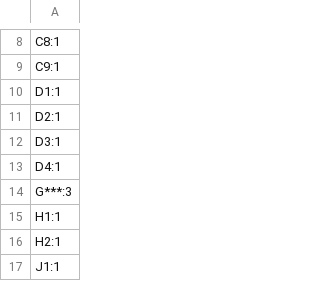
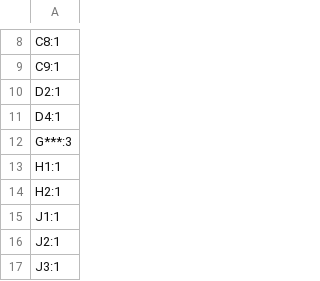
Before and after one commit to Abean2k/WizServoTester, a CSV file: Production/V1_WizServoTester_designators.csv, drawn as a sheet; only a part is shown, gaps mark what is left out; the shorter side is filled out with more unchanged rows.

```diff
--- a/Production/V1_WizServoTester_designators.csv
+++ b/Production/V1_WizServoTester_designators.csv
@@ -9,5 +9,3 @@ C8:1
 C9:1
-D1:1
 D2:1
-D3:1
 D4:1
```
Also changed, not shown: Production/V1_WizServoTester_bom.csv, Production/V1_WizServoTester_positions.csv, 9 other files.
